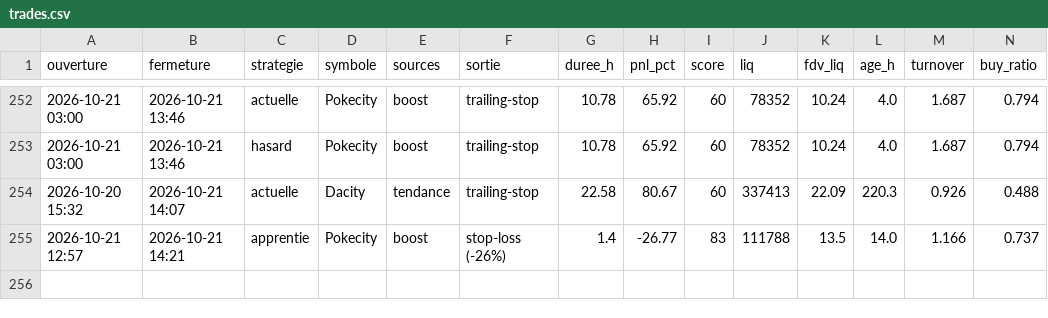
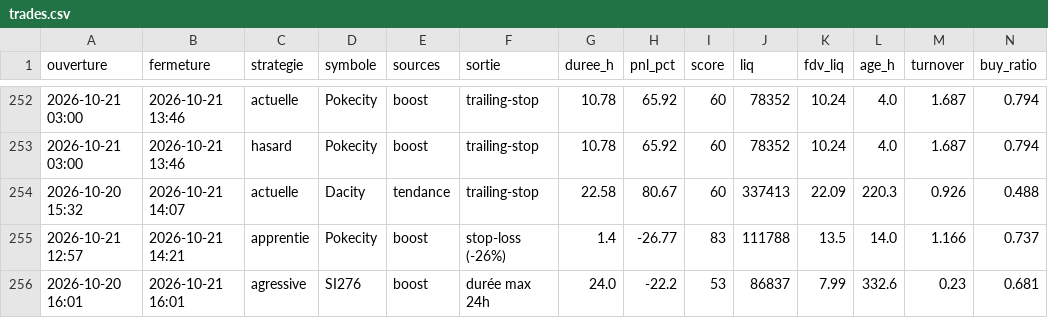
Before and after one commit to oshua888/memebot-, a CSV file: trades.csv, drawn as a sheet; only a part is shown, gaps mark what is left out; rows hold the shown columns only; the diff names each change by its address in the sheet, - before the commit and + after, or states it on an @@ line.

```diff
--- a/trades.csv
+++ b/trades.csv
+row 256: 2026-10-20 16:01 | 2026-10-21 16:01 | agressive | SI276 | boost | durée max 24h | 24.0 | -22.2 | 53 | 86837 | 7.99 | 332.6 | 0.23 | 0.681
```
Also changed, not shown: journal.csv, observations.csv, 4 other files.
